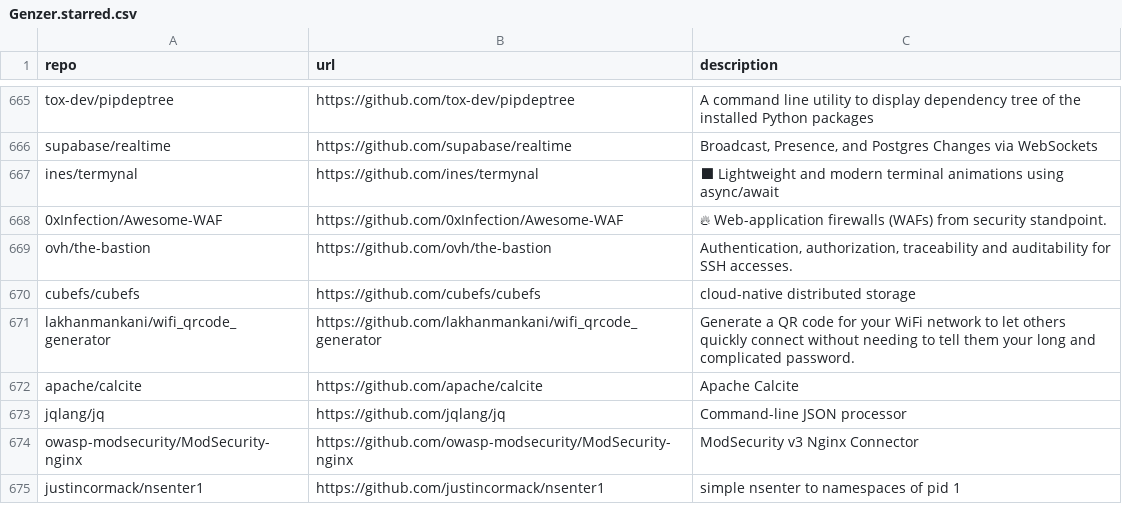
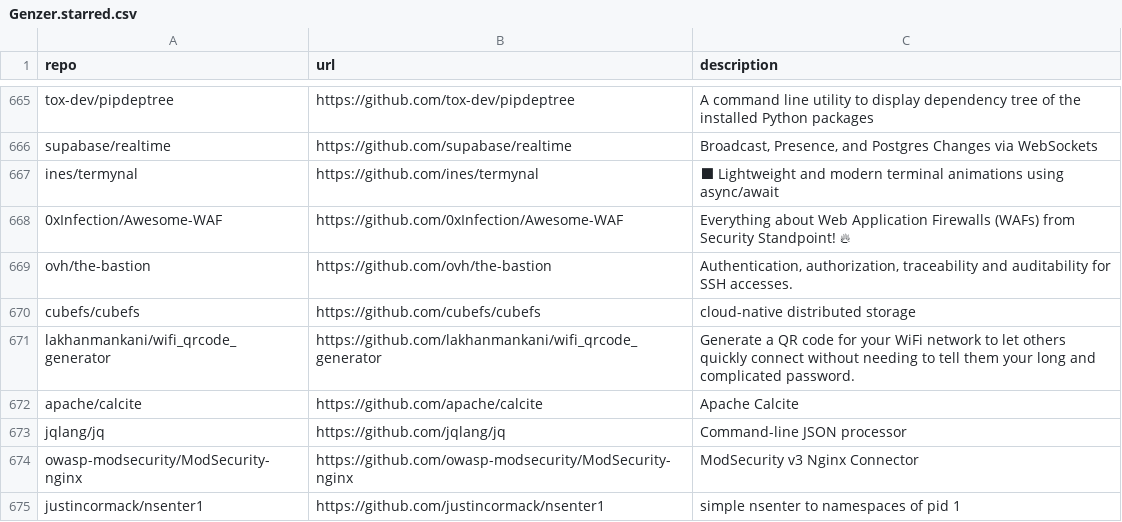
Before and after one commit to Genzer/starred-github-repos, a CSV file: Genzer.starred.csv, drawn as a sheet; only a part is shown, gaps mark what is left out; the diff names each change by its address in the sheet, - before the commit and + after, or states it on an @@ line.

```diff
--- a/Genzer.starred.csv
+++ b/Genzer.starred.csv
-C668 (description): 🔥 Web-application firewalls (WAFs) from security standpoint.
+C668 (description): Everything about Web Application Firewalls (WAFs) from Security Standpoint! 🔥
```
